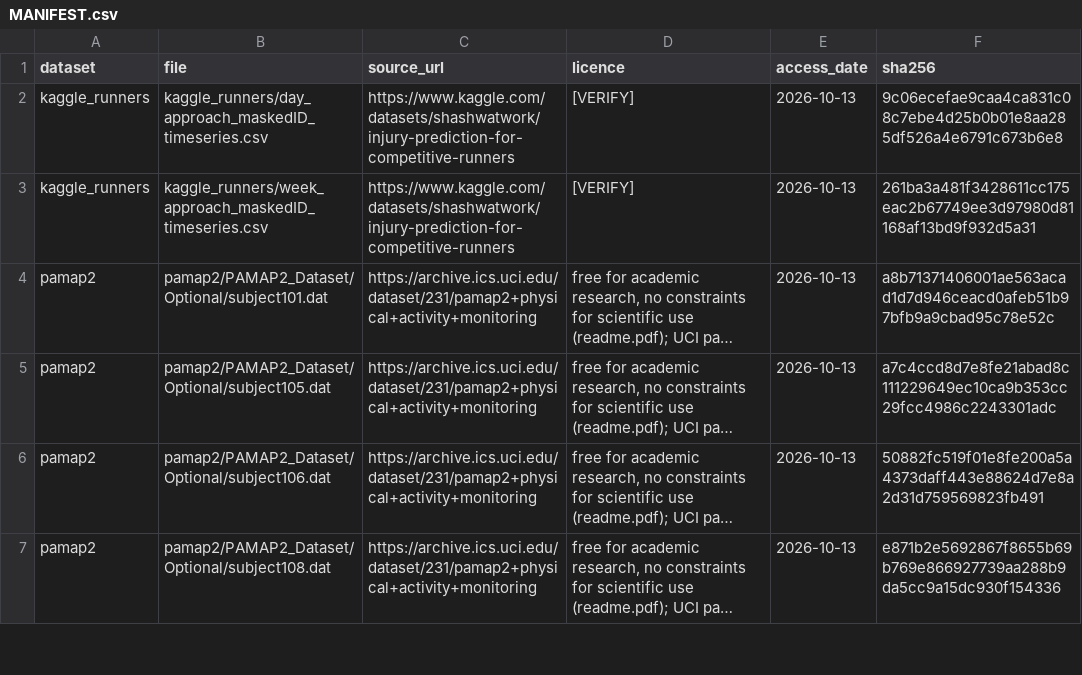
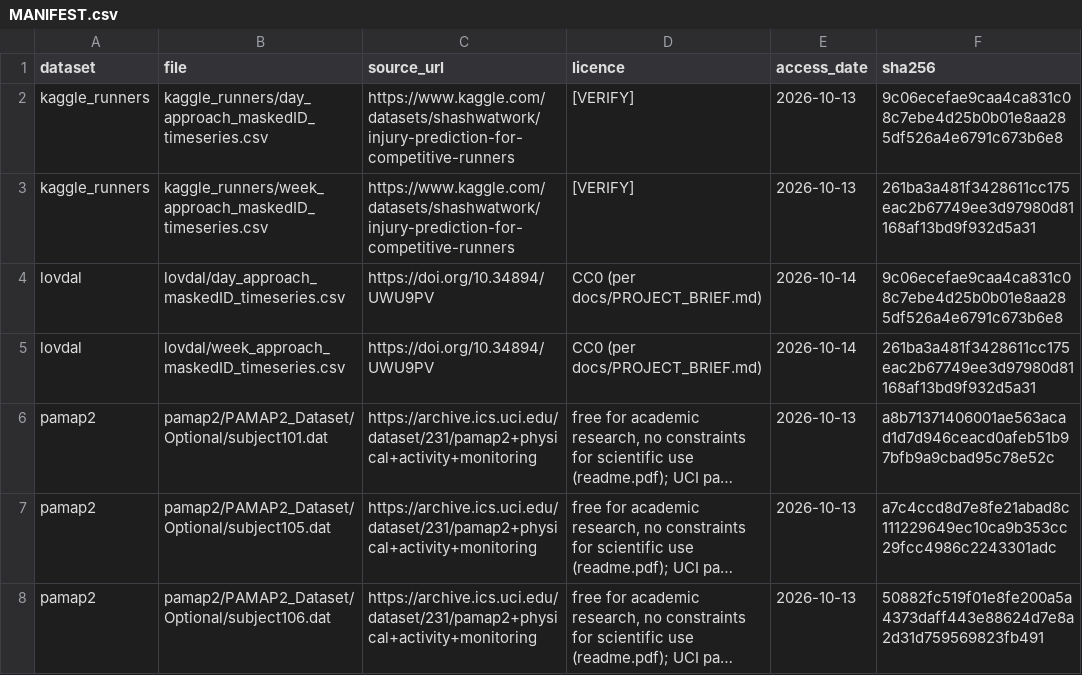
Before and after one commit to NamanJain017/SynAthlete-AIoT, a CSV file: data/MANIFEST.csv, drawn as a sheet; only a part is shown; the shorter side is filled out with more unchanged rows; long unchanged cells end in …; the diff names each change by its address in the sheet, - before the commit and + after, or states it on an @@ line.

```diff
--- a/data/MANIFEST.csv
+++ b/data/MANIFEST.csv
+row 4: lovdal | lovdal/day_approach_maskedID_timeseries.csv | https://doi.org/10.34894/UWU9PV | CC0 (per docs/PROJECT_BRIEF.md) | 2026-10-14 | 9c06ecefae9caa4ca831c08c7ebe4d25b0b01e8aa285df526a4e6791c673b6e8
+row 5: lovdal | lovdal/week_approach_maskedID_timeseries.csv | https://doi.org/10.34894/UWU9PV | CC0 (per docs/PROJECT_BRIEF.md) | 2026-10-14 | 261ba3a481f3428611cc175eac2b67749ee3d97980d81168af13bd9f932d5a31
```
Also changed, not shown: 8 other files.
